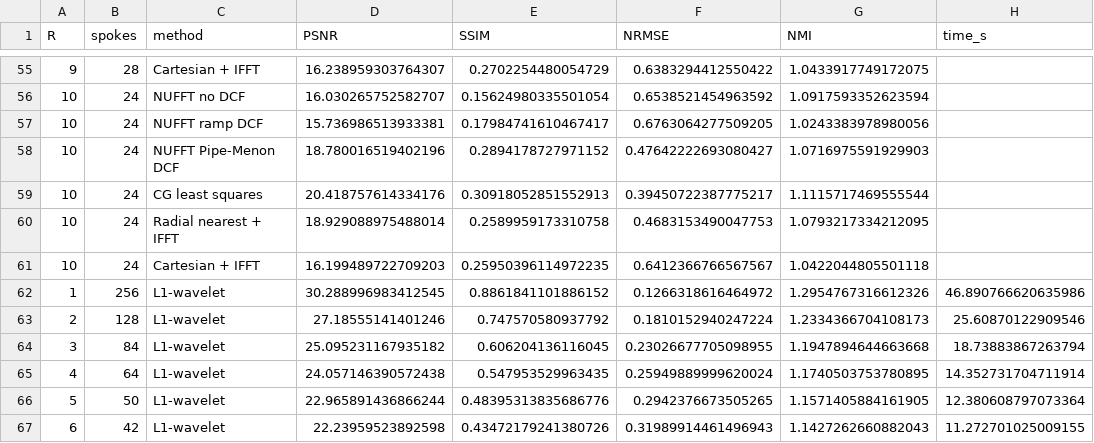
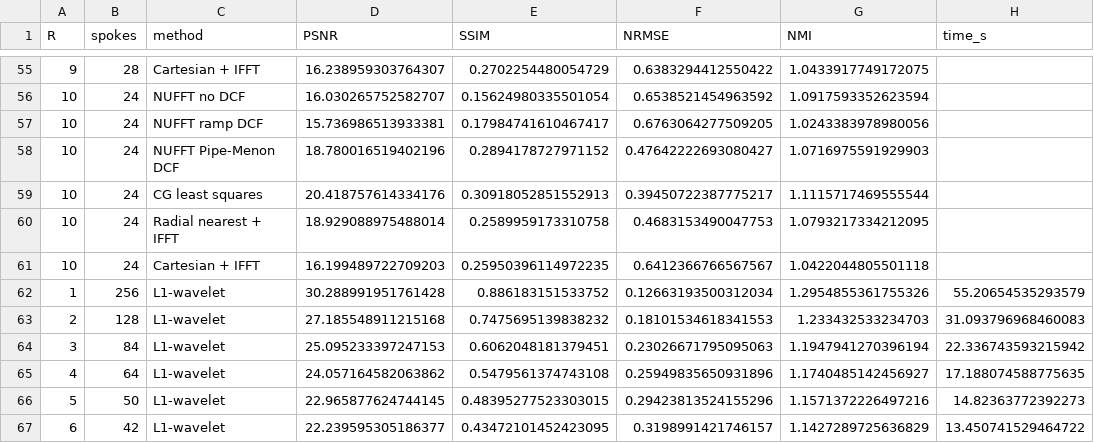
Before and after one commit to lisakanehl2/Project-1---3D-Image-Reconstruction-and-Analysis, a CSV file: results/all_metrics.csv, drawn as a sheet; only a part is shown, gaps mark what is left out; the diff covers the shown part only.

```diff
--- a/results/all_metrics.csv
+++ b/results/all_metrics.csv
@@ -61,7 +61,7 @@ R,spokes,method,PSNR,SSIM,NRMSE,NMI,time_s
 10,24,Cartesian + IFFT,16.199489722709203,0.25950396114972235,0.6412366766567567,1.0422044805501118,
-1,256,L1-wavelet,30.288996983412545,0.8861841101886152,0.1266318616464972,1.2954767316612326,46.890766620635986
-2,128,L1-wavelet,27.18555141401246,0.747570580937792,0.1810152940247224,1.2334366704108173,25.60870122909546
-3,84,L1-wavelet,25.095231167935182,0.606204136116045,0.23026677705098955,1.1947894644663668,18.73883867263794
-4,64,L1-wavelet,24.057146390572438,0.547953529963435,0.25949889999620024,1.1740503753780895,14.352731704711914
-5,50,L1-wavelet,22.965891436866244,0.48395313835686776,0.2942376673505265,1.1571405884161905,12.380608797073364
-6,42,L1-wavelet,22.23959523892598,0.43472179241380726,0.31989914461496943,1.1427262660882043,11.272701025009155
+1,256,L1-wavelet,30.288991951761428,0.886183151533752,0.12663193500312034,1.2954855361755326,55.20654535293579
+2,128,L1-wavelet,27.185548911215168,0.7475695139838232,0.18101534618341553,1.233432533234703,31.093796968460083
+3,84,L1-wavelet,25.095233397247153,0.6062048181379451,0.23026671795095063,1.1947941270396194,22.336743593215942
+4,64,L1-wavelet,24.057164582063862,0.5479561374743108,0.25949835650931896,1.1740485142456927,17.188074588775635
+5,50,L1-wavelet,22.965877624744145,0.48395277523303015,0.29423813524155296,1.1571372226497216,14.82363772392273
+6,42,L1-wavelet,22.239595305186377,0.43472101452423095,0.3198991421746157,1.1427289725636829,13.450741529464722
```
Also changed, not shown: 66 edited cells elsewhere in this file, results/task4_convergence.csv, results/task4_lambda_sweep.csv, 27 other files.
